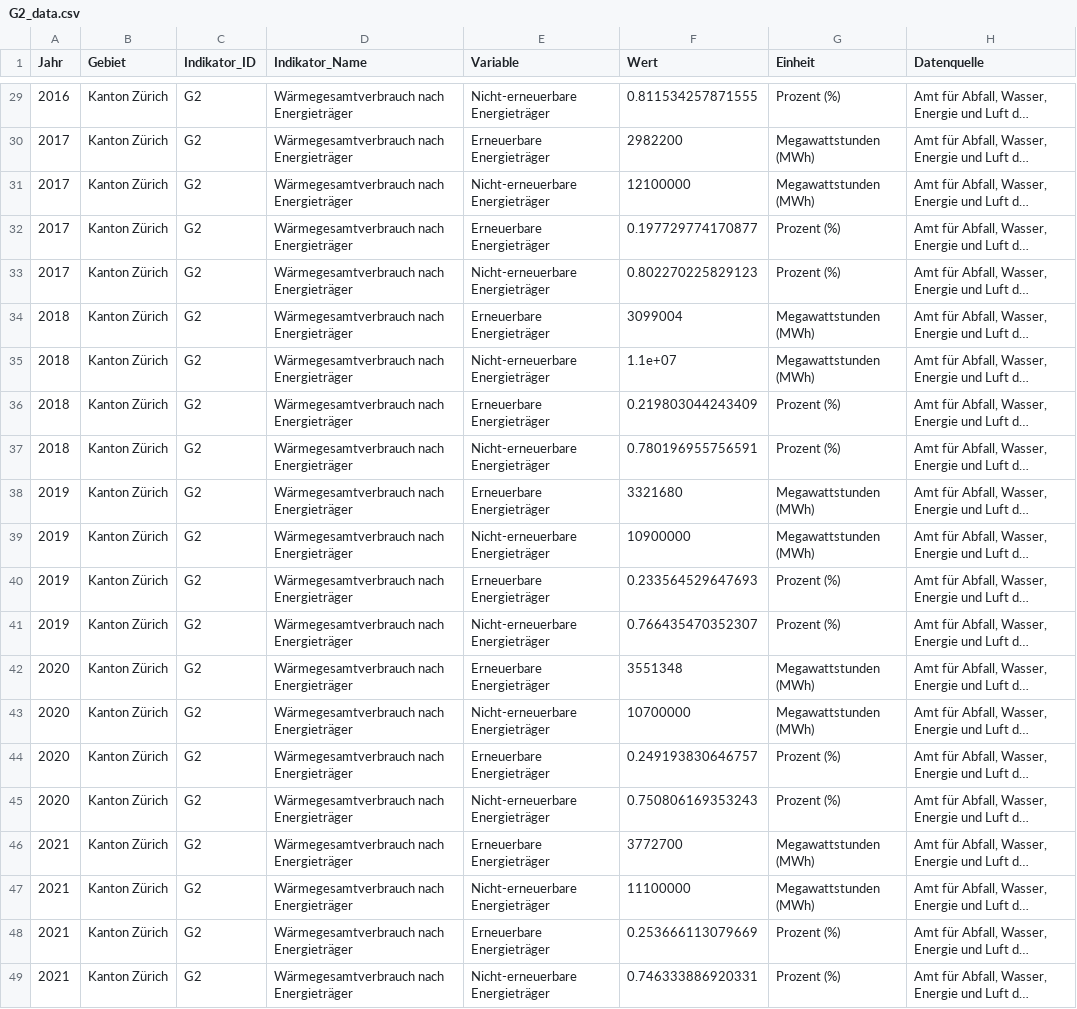
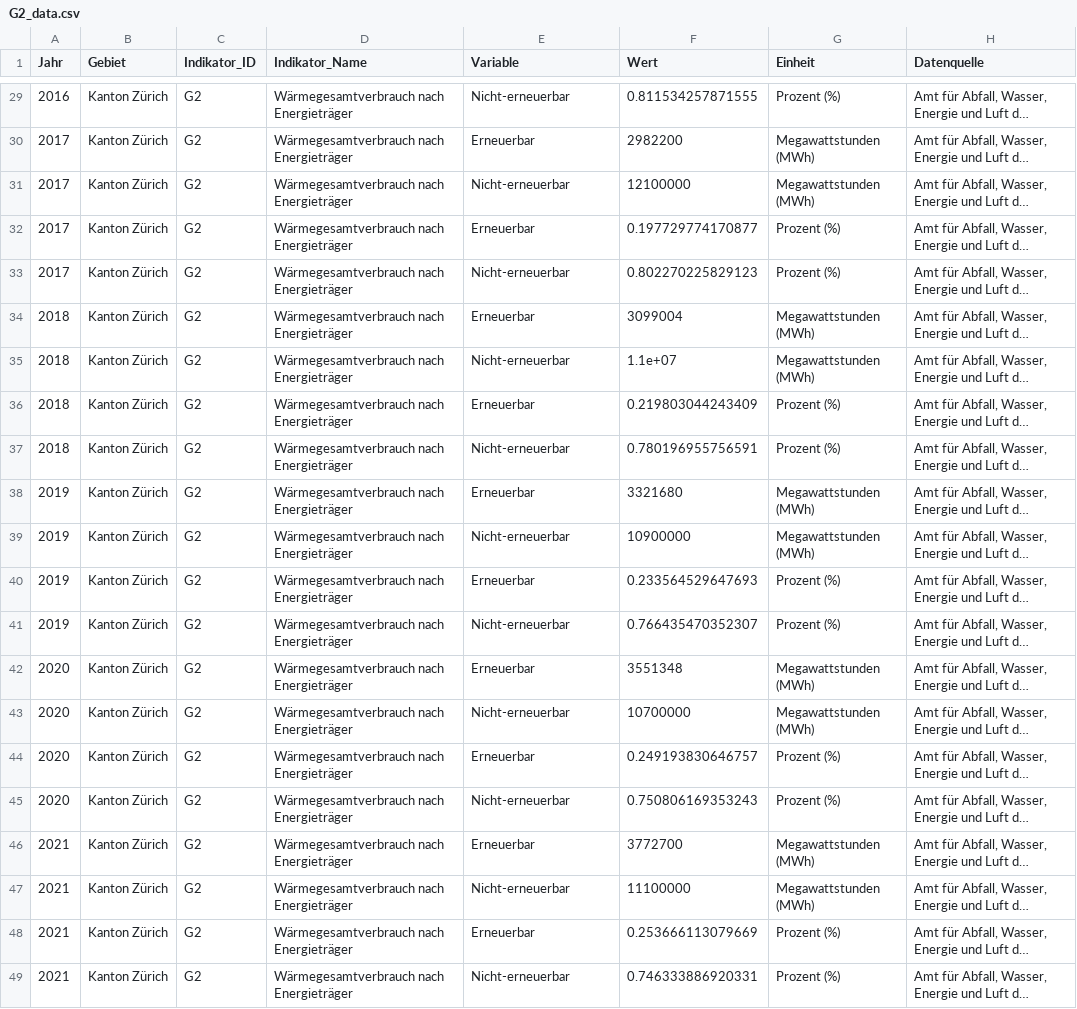
Before and after one commit to statistikZH/decarb_monitoring, a CSV file: output/G2_data.csv, drawn as a sheet; only a part is shown, gaps mark what is left out; long unchanged cells end in …; the diff covers the shown part only; the diff names each change by its address in the sheet, - before the commit and + after, or states it on an @@ line.

```diff
--- a/output/G2_data.csv
+++ b/output/G2_data.csv
-E29 (Variable): Nicht-erneuerbare Energieträger
+E29 (Variable): Nicht-erneuerbar
-E30 (Variable): Erneuerbare Energieträger
+E30 (Variable): Erneuerbar
-E31 (Variable): Nicht-erneuerbare Energieträger
+E31 (Variable): Nicht-erneuerbar
-E32 (Variable): Erneuerbare Energieträger
+E32 (Variable): Erneuerbar
-E33 (Variable): Nicht-erneuerbare Energieträger
+E33 (Variable): Nicht-erneuerbar
-E34 (Variable): Erneuerbare Energieträger
+E34 (Variable): Erneuerbar
-E35 (Variable): Nicht-erneuerbare Energieträger
+E35 (Variable): Nicht-erneuerbar
-E36 (Variable): Erneuerbare Energieträger
+E36 (Variable): Erneuerbar
-E37 (Variable): Nicht-erneuerbare Energieträger
+E37 (Variable): Nicht-erneuerbar
-E38 (Variable): Erneuerbare Energieträger
+E38 (Variable): Erneuerbar
-E39 (Variable): Nicht-erneuerbare Energieträger
+E39 (Variable): Nicht-erneuerbar
-E40 (Variable): Erneuerbare Energieträger
+E40 (Variable): Erneuerbar
-E41 (Variable): Nicht-erneuerbare Energieträger
+E41 (Variable): Nicht-erneuerbar
-E42 (Variable): Erneuerbare Energieträger
+E42 (Variable): Erneuerbar
-E43 (Variable): Nicht-erneuerbare Energieträger
+E43 (Variable): Nicht-erneuerbar
-E44 (Variable): Erneuerbare Energieträger
+E44 (Variable): Erneuerbar
-E45 (Variable): Nicht-erneuerbare Energieträger
+E45 (Variable): Nicht-erneuerbar
-E46 (Variable): Erneuerbare Energieträger
+E46 (Variable): Erneuerbar
-E47 (Variable): Nicht-erneuerbare Energieträger
+E47 (Variable): Nicht-erneuerbar
-E48 (Variable): Erneuerbare Energieträger
+E48 (Variable): Erneuerbar
-E49 (Variable): Nicht-erneuerbare Energieträger
+E49 (Variable): Nicht-erneuerbar
```
Also changed, not shown: 27 edited cells elsewhere in this file, 1 other file.
